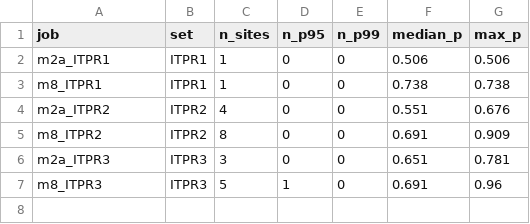
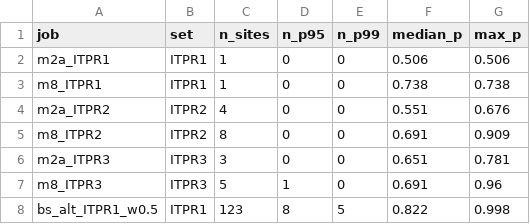
Before and after one commit to gddickinson/ip3r_genes, a TSV file: results/selection/beb_sites.tsv, drawn as a sheet; the diff names each change by its address in the sheet, - before the commit and + after, or states it on an @@ line.

```diff
--- a/results/selection/beb_sites.tsv
+++ b/results/selection/beb_sites.tsv
+row 8: bs_alt_ITPR1_w0.5 | ITPR1 | 123 | 8 | 5 | 0.822 | 0.998
```
Also changed, not shown: results/selection/lrt_table.tsv, results/selection/omega_table.tsv, 56 other files.
